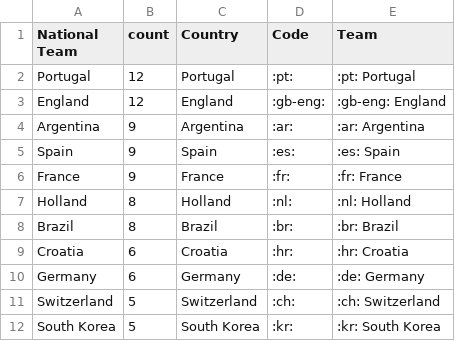
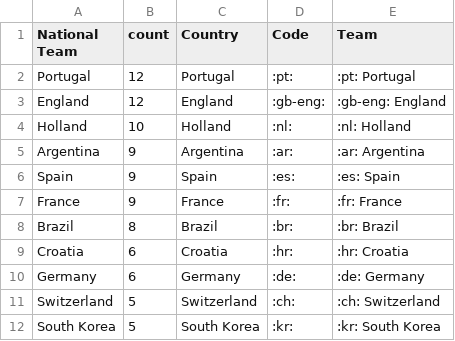
Before and after one commit to sahanjournal/primary-results-2025, a CSV file: fifagoals.csv, drawn as a sheet; only a part is shown; removed rows and columns are numbered as before the commit, all else as after; the diff names each change by its address in the sheet, - before the commit and + after, or states it on an @@ line.

```diff
--- a/fifagoals.csv
+++ b/fifagoals.csv
+row 4: Holland | 10 | Holland | :nl: | :nl: Holland
-row 7: Holland | 8 | Holland | :nl: | :nl: Holland
```
